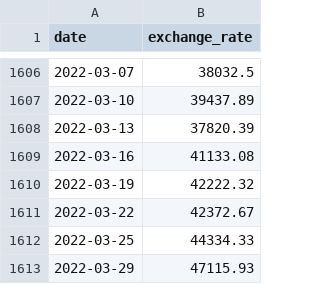
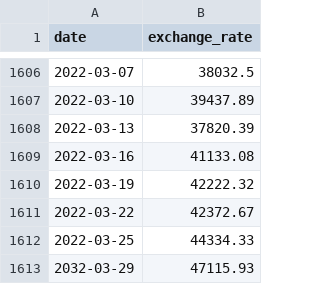
Before and after one commit to Ytsago/CPP_09, a CSV file: ex00/data.csv, drawn as a sheet; only a part is shown, gaps mark what is left out.

```diff
--- a/ex00/data.csv
+++ b/ex00/data.csv
@@ -1612,2 +1612,2 @@ date,exchange_rate
 2022-03-25,44334.33
-2022-03-29,47115.93
+2032-03-29,47115.93
```
Also changed, not shown: 4 other files.
